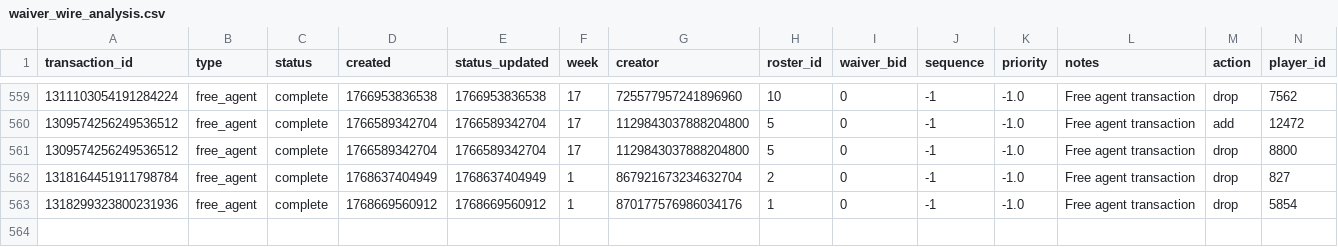
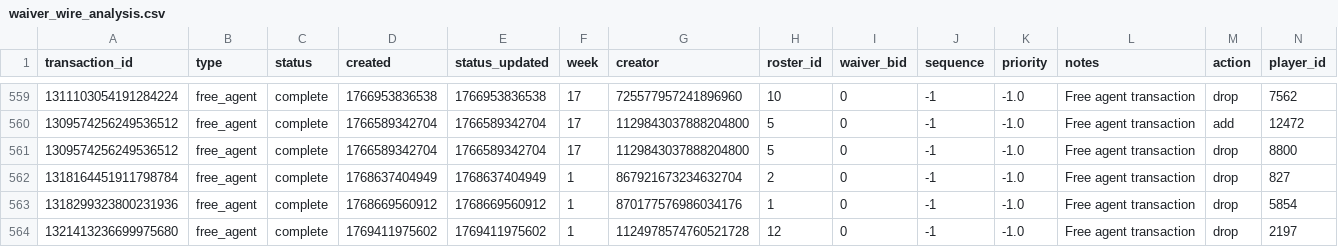
Before and after one commit to capitanlandr/trade-analysis-dashboard, a CSV file: pipeline/waiver_wire_analysis.csv, drawn as a sheet; only a part is shown, gaps mark what is left out; rows hold the shown columns only; the diff names each change by its address in the sheet, - before the commit and + after, or states it on an @@ line.

```diff
--- a/pipeline/waiver_wire_analysis.csv
+++ b/pipeline/waiver_wire_analysis.csv
+row 564: 1321413236699975680 | free_agent | complete | 1769411975602 | 1769411975602 | 1 | 1124978574760521728 | 12 | 0 | -1 | -1.0 | Free agent transaction | drop | 2197
```
Also changed, not shown: 16 other files.
